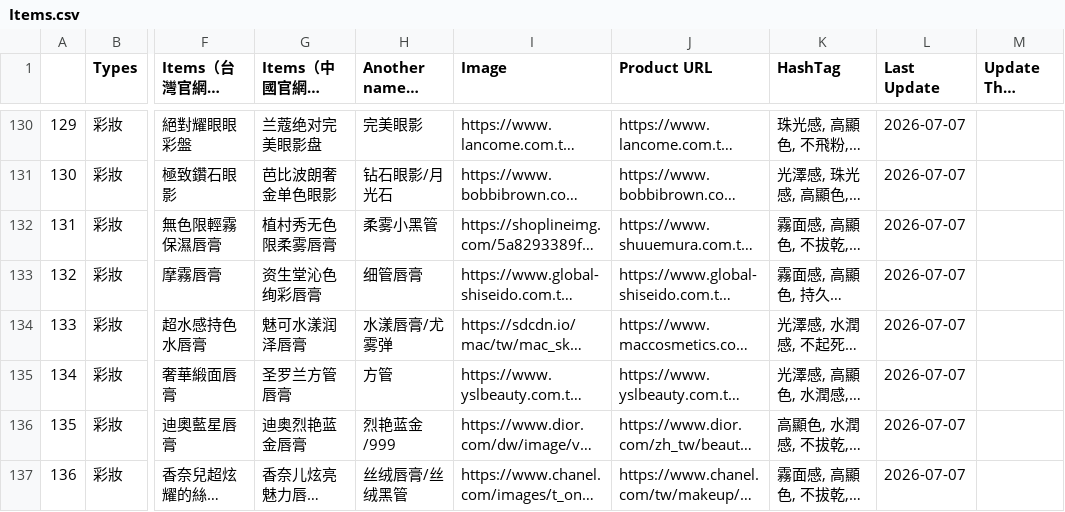
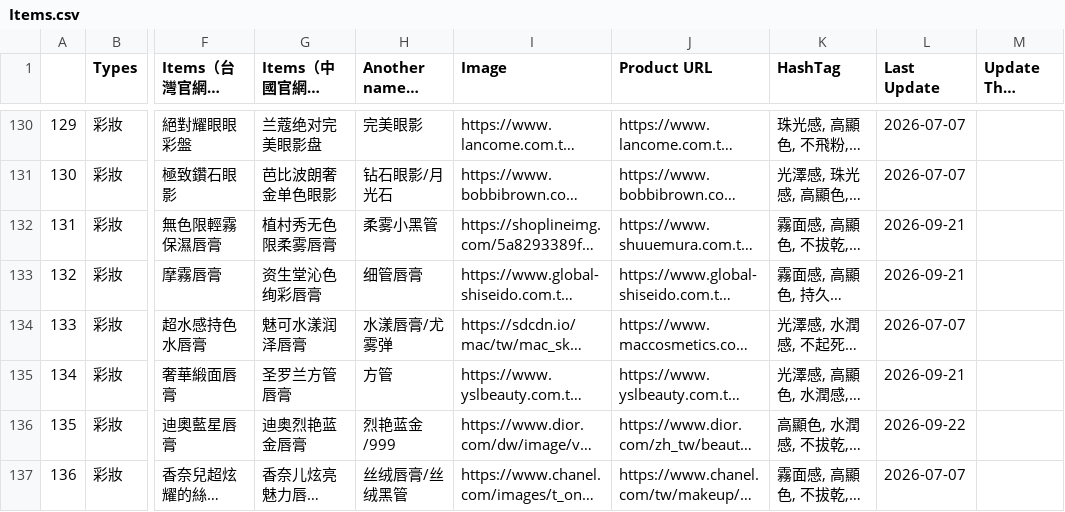
Before and after one commit to eugeneyu-dotcom/theglowmakeup, a CSV file: csv/Items.csv, drawn as a sheet; only a part is shown, gaps mark what is left out; long unchanged cells end in …; the diff covers the shown part only; the diff names each change by its address in the sheet, - before the commit and + after, or states it on an @@ line.

```diff
--- a/csv/Items.csv
+++ b/csv/Items.csv
-L132:L133 (Last Update): 2026-07-07
+L132:L133 (Last Update): 2026-09-21
-L135 (Last Update): 2026-07-07
+L135 (Last Update): 2026-09-21
-L136 (Last Update): 2026-07-07
+L136 (Last Update): 2026-09-22
```
Also changed, not shown: 4 added rows and 17 edited cells elsewhere in this file, csv/AI_Scores.csv, 12 other files.
